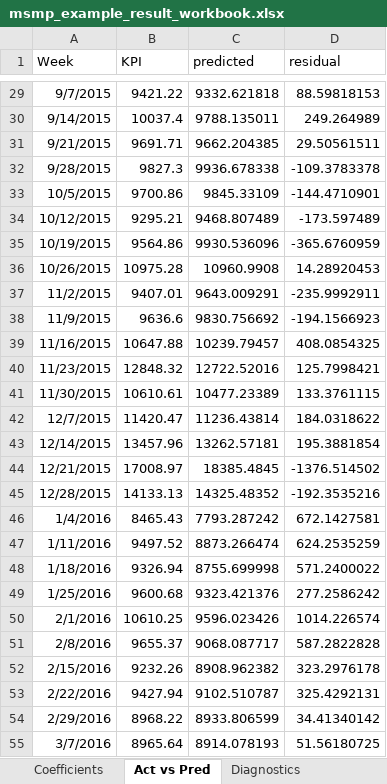
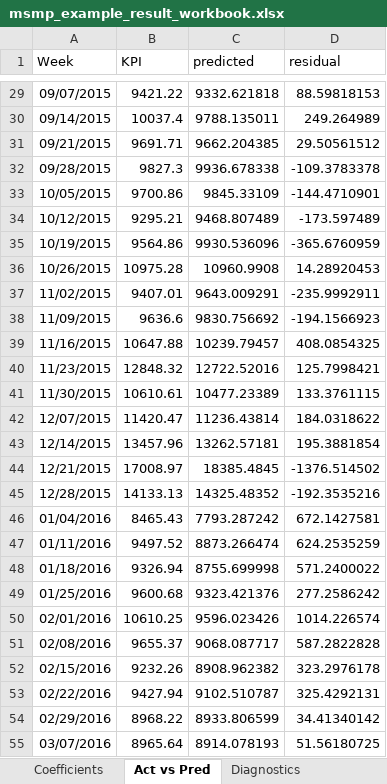
Before and after one commit to omgchdata/mmm_usa_codebase, an Excel workbook: msmp_example/output/msmp_example_result_workbook.xlsx, sheet Act vs Pred, drawn as a sheet; only a part is shown, gaps mark what is left out; values as stored, in another font and other column widths than the file's, no borders; the diff covers the shown part only; the diff names each change by its address in the sheet, - before the commit and + after, or states it on an @@ line.

```diff
--- a/msmp_example/output/msmp_example_result_workbook.xlsx (sheet Act vs Pred)
+++ b/msmp_example/output/msmp_example_result_workbook.xlsx (sheet Act vs Pred)
-A29 (Week): 9/7/2015
+A29 (Week): 09/07/2015
-A30 (Week): 9/14/2015
+A30 (Week): 09/14/2015
-A31 (Week): 9/21/2015
+A31 (Week): 09/21/2015
-D31 (residual): 29.50561511
+D31 (residual): 29.50561512
-A32 (Week): 9/28/2015
+A32 (Week): 09/28/2015
-A33 (Week): 10/5/2015
+A33 (Week): 10/05/2015
-A37 (Week): 11/2/2015
+A37 (Week): 11/02/2015
-A38 (Week): 11/9/2015
+A38 (Week): 11/09/2015
-A42 (Week): 12/7/2015
+A42 (Week): 12/07/2015
-A46 (Week): 1/4/2016
+A46 (Week): 01/04/2016
-A47 (Week): 1/11/2016
+A47 (Week): 01/11/2016
-A48 (Week): 1/18/2016
+A48 (Week): 01/18/2016
-A49 (Week): 1/25/2016
+A49 (Week): 01/25/2016
-A50 (Week): 2/1/2016
+A50 (Week): 02/01/2016
-A51 (Week): 2/8/2016
+A51 (Week): 02/08/2016
-A52 (Week): 2/15/2016
+A52 (Week): 02/15/2016
-A53 (Week): 2/22/2016
+A53 (Week): 02/22/2016
-A54 (Week): 2/29/2016
+A54 (Week): 02/29/2016
-A55 (Week): 3/7/2016
+A55 (Week): 03/07/2016
```
Also changed, not shown: 80 edited cells elsewhere in this sheet, sheet Decomps, sheet Decomp_compare, 6 other files.
